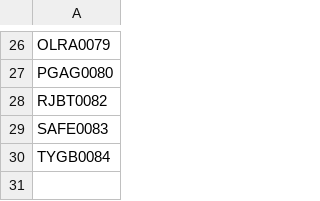
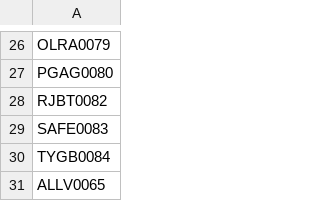
Before and after one commit to AdminC3A/QRElemento-Acceso, a CSV file: data/base_de_datos.csv, drawn as a sheet; only a part is shown, gaps mark what is left out.

Commit message:
Update base_de_datos.csv

```diff
--- a/data/base_de_datos.csv
+++ b/data/base_de_datos.csv
@@ -30 +30,2 @@ SAFE0083
 TYGB0084
+ALLV0065
```
